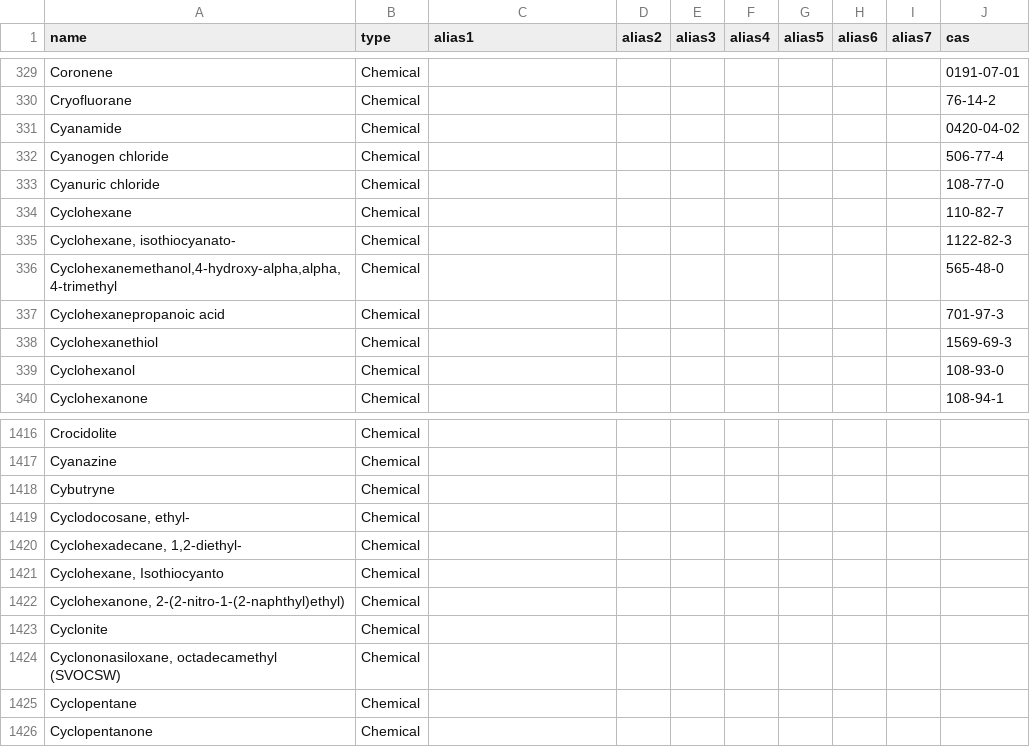
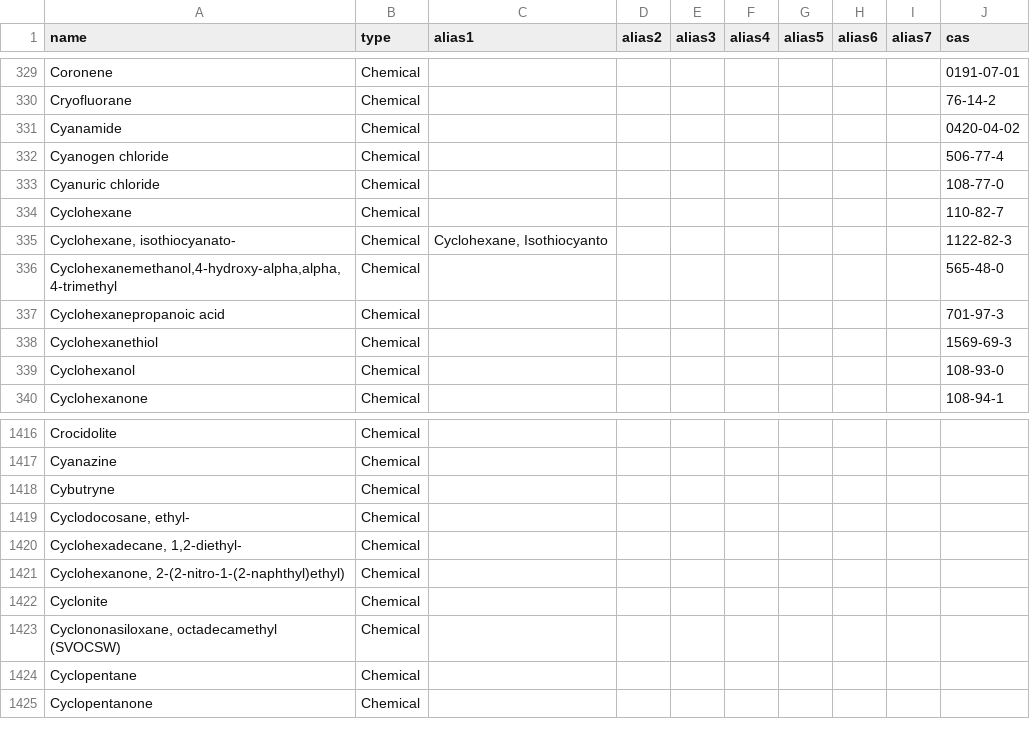
Before and after one commit to DEFRA/data-returns-data-exchange, a CSV file: src/main/resources/db/data/Parameters.csv, drawn as a sheet; only a part is shown, gaps mark what is left out.

Commit message:
Remove "Cyclohexane, Isothiocyanto" and make an alias (RP approved)

```diff
--- a/src/main/resources/db/data/Parameters.csv
+++ b/src/main/resources/db/data/Parameters.csv
@@ -334,3 +334,3 @@
 "Cyclohexane","Chemical",,,,,,,,"110-82-7"
-"Cyclohexane, isothiocyanato-","Chemical",,,,,,,,"1122-82-3"
+"Cyclohexane, isothiocyanato-","Chemical","Cyclohexane, Isothiocyanto",,,,,,,"1122-82-3"
 "Cyclohexanemethanol,4-hydroxy-alpha,alpha,4-trimethyl","Chemical",,,,,,,,"565-48-0"
@@ -1420,3 +1420,2 @@
 "Cyclohexadecane, 1,2-diethyl-","Chemical",,,,,,,,
-"Cyclohexane, Isothiocyanto","Chemical",,,,,,,,
 "Cyclohexanone, 2-(2-nitro-1-(2-naphthyl)ethyl)","Chemical",,,,,,,,
```
